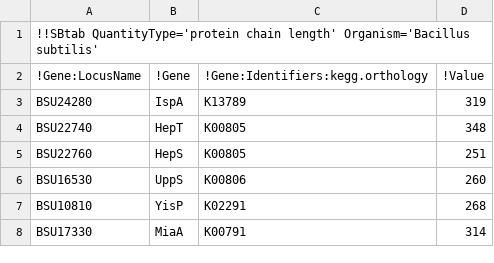
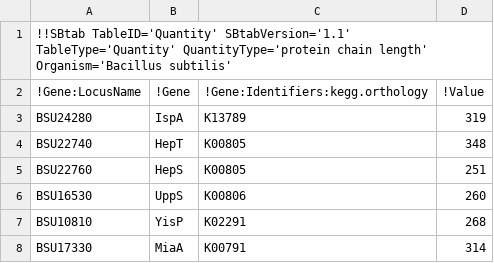
Before and after one commit to liebermeister/enzyme-cost-minimization, a TSV file: resources/data/protein-properties/protein_lengths_bsu.tsv, drawn as a sheet; only a part is shown.

```diff
--- a/resources/data/protein-properties/protein_lengths_bsu.tsv
+++ b/resources/data/protein-properties/protein_lengths_bsu.tsv
@@ -1,2 +1,2 @@
-!!SBtab QuantityType='protein chain length' Organism='Bacillus subtilis'
+!!SBtab TableID='Quantity' SBtabVersion='1.1' TableType='Quantity' QuantityType='protein chain length' Organism='Bacillus subtilis'
 !Gene:LocusName	!Gene	!Gene:Identifiers:kegg.orthology	!Value
```
Also changed, not shown: resources/data/data-metabolite/concentration_sce_Wiebe_2007_aerobic_0.5.tsv, resources/data/data-metabolite/concentration_sce_Wiebe_2007_aerobic_0.99.tsv, 5 other files.
